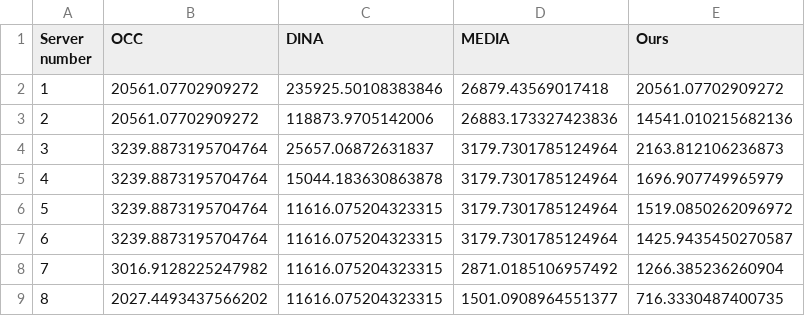
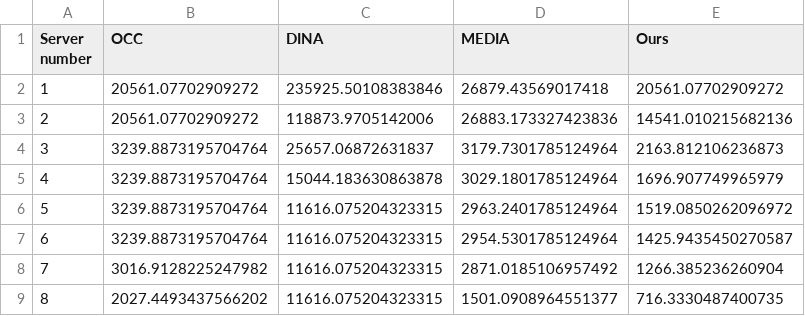
Before and after one commit to 0xkayne/Safe-Parallel_DNN_Inference, a CSV file: exp_results/exp3_server_ablation/server_hetero_incremental_VGG-16.csv, drawn as a sheet.

```diff
--- a/exp_results/exp3_server_ablation/server_hetero_incremental_VGG-16.csv
+++ b/exp_results/exp3_server_ablation/server_hetero_incremental_VGG-16.csv
@@ -4,5 +4,5 @@ Server number,OCC,DINA,MEDIA,Ours
 3,3239.8873195704764,25657.06872631837,3179.7301785124964,2163.812106236873
-4,3239.8873195704764,15044.183630863878,3179.7301785124964,1696.907749965979
-5,3239.8873195704764,11616.075204323315,3179.7301785124964,1519.0850262096972
-6,3239.8873195704764,11616.075204323315,3179.7301785124964,1425.9435450270587
+4,3239.8873195704764,15044.183630863878,3029.1801785124964,1696.907749965979
+5,3239.8873195704764,11616.075204323315,2963.2401785124964,1519.0850262096972
+6,3239.8873195704764,11616.075204323315,2954.5301785124964,1425.9435450270587
 7,3016.9128225247982,11616.075204323315,2871.0185106957492,1266.385236260904
```
Also changed, not shown: exp_results/exp3_server_ablation/server_hetero_incremental_InceptionV3.csv, exp_results/exp3_server_ablation/server_hetero_incremental_YOLOv5.csv, 17 other files.
